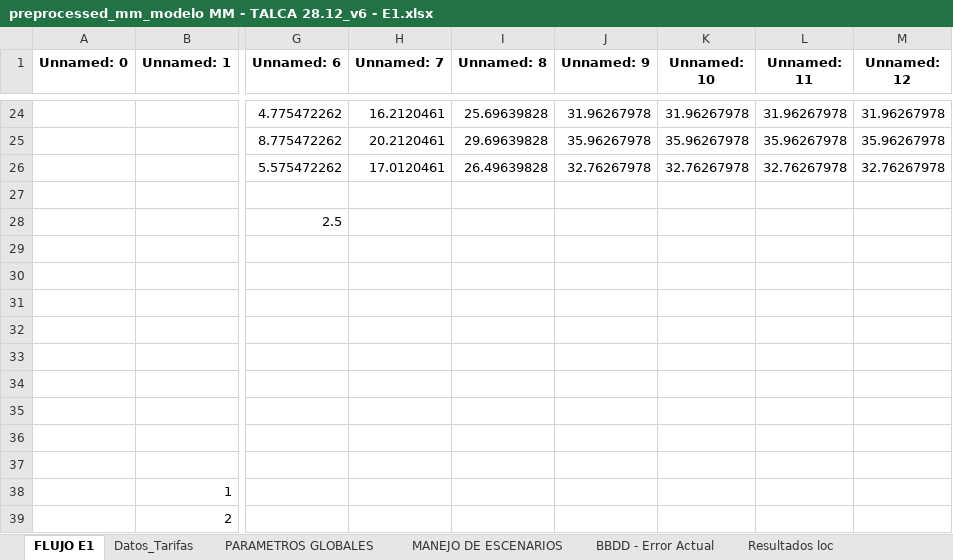
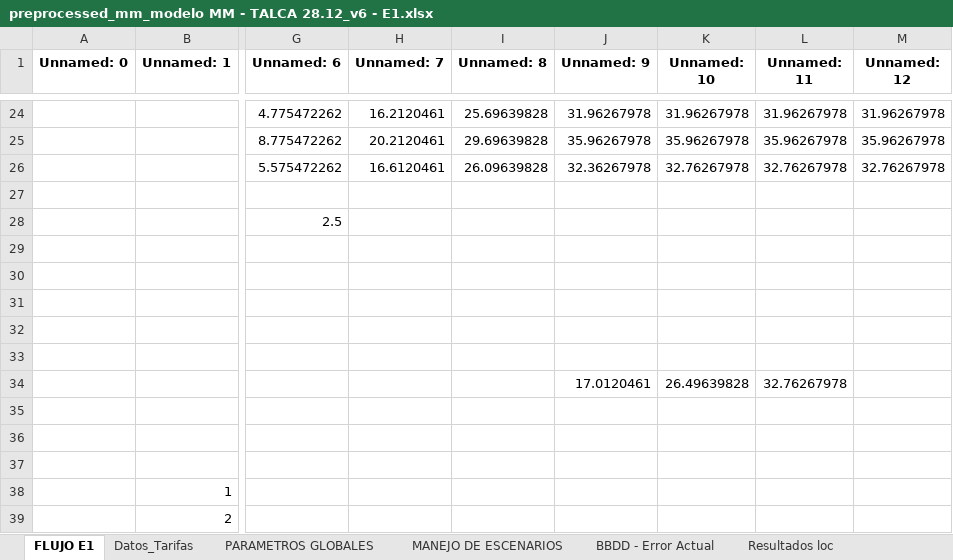
Before and after one commit to TomasIbaceta/6020.Inecon_ModeloVanMedicion, an Excel workbook: Code/Limpio/Excels/preprocessed/preprocessed_mm_modelo MM - TALCA 28.12_v6 - E1.xlsx, sheet FLUJO E1, drawn as a sheet; only a part is shown, gaps mark what is left out; values as stored, in another font and other column widths than the file's, no borders; the diff names each change by its address in the sheet, - before the commit and + after, or states it on an @@ line.

```diff
--- a/Code/Limpio/Excels/preprocessed/preprocessed_mm_modelo MM - TALCA 28.12_v6 - E1.xlsx (sheet FLUJO E1)
+++ b/Code/Limpio/Excels/preprocessed/preprocessed_mm_modelo MM - TALCA 28.12_v6 - E1.xlsx (sheet FLUJO E1)
-H26 (Unnamed: 7): 17.0120461
+H26 (Unnamed: 7): 16.6120461
-I26 (Unnamed: 8): 26.49639828
+I26 (Unnamed: 8): 26.09639828
-J26 (Unnamed: 9): 32.76267978
+J26 (Unnamed: 9): 32.36267978
-J34 (Unnamed: 9): (empty)
+J34 (Unnamed: 9): 17.0120461
-K34 (Unnamed: 10): (empty)
+K34 (Unnamed: 10): 26.49639828
-L34 (Unnamed: 11): (empty)
+L34 (Unnamed: 11): 32.76267978
```
Also changed, not shown: sheet BBDD - Error Actual, sheet Inicial y final, sheet Resultados loc, sheet MANEJO DE ESCENARIOS, Code/Limpio/Excels/modelo MM - TALCA 28.12_v6.xlsx, Code/Limpio/Excels/output/output_modelo MM - TALCA 28.12_v6 - E1.xlsx, 2 other files.
